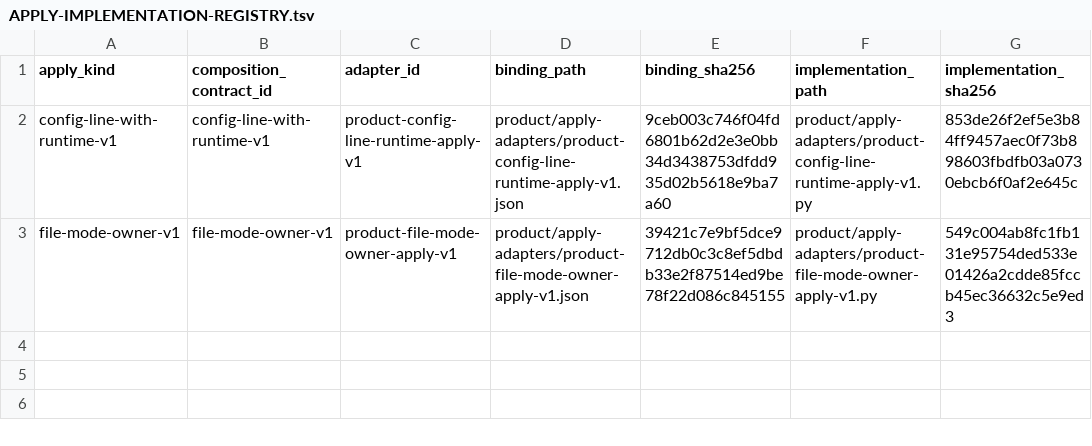
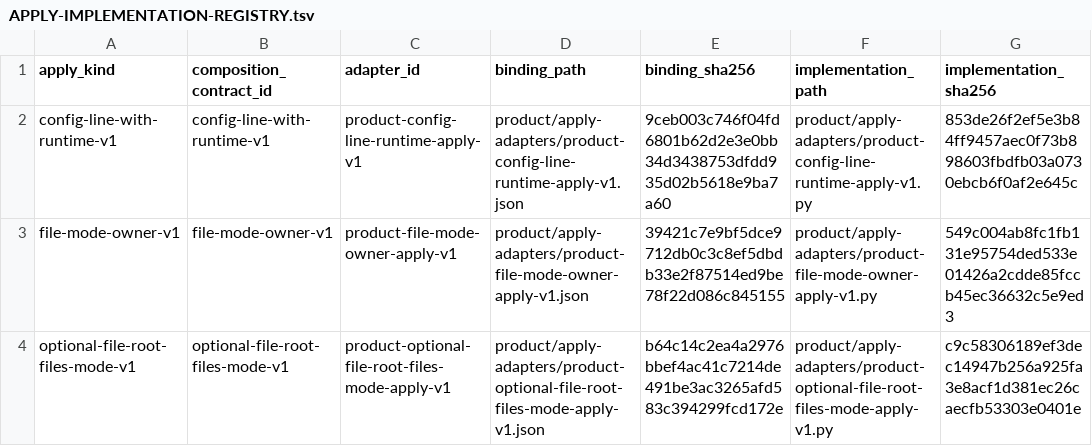
Before and after one commit to rasav65/SecureLinux-Policy, a TSV file: product/APPLY-IMPLEMENTATION-REGISTRY.tsv, drawn as a sheet; the diff names each change by its address in the sheet, - before the commit and + after, or states it on an @@ line.

Commit message:
product: механизм APPLY optional-file-root-files-mode-v1 для 6 контролей 2.3.6
Адаптер снимает биты 0033 с корня cron и его прямых файлов: план до
мутаций, fchmod через O_NOFOLLOW, без компенсации; symlink или не тот тип
- ABORTED_PRECONDITION_CONFLICT, hardlink>1 - пропуск с записью, ошибка
объекта - APPLIED_PARTIAL, EROFS - остановка. Перечислитель популяции -
Python-копия CHECK-адаптера, паритет проверяется тестом.
Authority, binding, строки APPLY-реестров, apply.supported у 6 контролей,
_compact_outcome APPLIED_PARTIAL -> part, литералы тестов 2 -> 3 механизма
и 20 -> 26 контролей, карта сегментации G6 в две строки, сверка STATE_DOCS.

```diff
--- a/product/APPLY-IMPLEMENTATION-REGISTRY.tsv
+++ b/product/APPLY-IMPLEMENTATION-REGISTRY.tsv
+row 4: optional-file-root-files-mode-v1 | optional-file-root-files-mode-v1 | product-optional-file-root-files-mode-apply-v1 | product/apply-adapters/product-optional-file-root-files-mode-apply-v1.json | b64c14c2ea4a2976bbef4ac41c7214de491be3ac3265afd583c394299fcd172e | product/apply-adapters/product-optional-file-root-files-mode-apply-v1.py | c9c58306189ef3dec14947b256a925fa3e8acf1d381ec26caecfb53303e0401e
```
Also changed, not shown: controls/fstec-core/linux-2022/CONTROL-MANIFEST.tsv, product/APPLY-KIND-REGISTRY.tsv, 34 other files.
